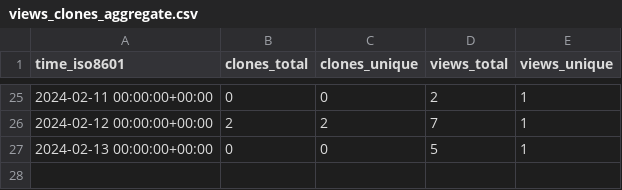
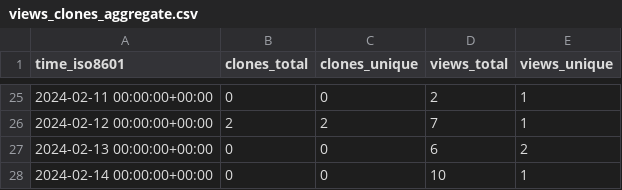
Before and after one commit to Mark-J-Lawrence/repo-stats, a CSV file: cicsdev/cics-java-liberty-springboot-transactions/ghrs-data/views_clones_aggregate.csv, drawn as a sheet; only a part is shown, gaps mark what is left out.

```diff
--- a/cicsdev/cics-java-liberty-springboot-transactions/ghrs-data/views_clones_aggregate.csv
+++ b/cicsdev/cics-java-liberty-springboot-transactions/ghrs-data/views_clones_aggregate.csv
@@ -26,2 +26,3 @@ time_iso8601,clones_total,clones_unique,views_total,views_unique
 2024-02-12 00:00:00+00:00,2,2,7,1
-2024-02-13 00:00:00+00:00,0,0,5,1
+2024-02-13 00:00:00+00:00,0,0,6,2
+2024-02-14 00:00:00+00:00,0,0,10,1
```
Also changed, not shown: 1 other file.
